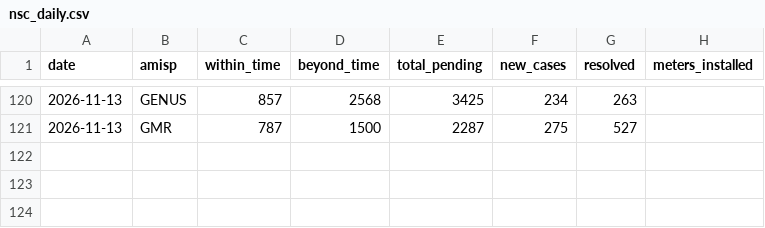
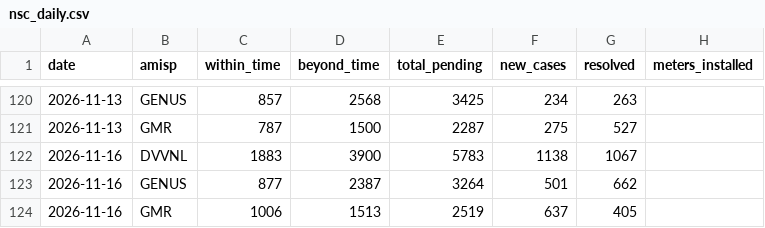
Before and after one commit to dvvnl-smart-meter-review/dvvnl-smart-meter-review.github.io, a CSV file: data/nsc_daily.csv, drawn as a sheet; only a part is shown, gaps mark what is left out.

```diff
--- a/data/nsc_daily.csv
+++ b/data/nsc_daily.csv
@@ -121 +121,4 @@ date,amisp,within_time,beyond_time,total_pending,new_cases,resolved,meters_insta
 2026-11-13,GMR,787,1500,2287,275,527,
+2026-11-16,DVVNL,1883,3900,5783,1138,1067,
+2026-11-16,GENUS,877,2387,3264,501,662,
+2026-11-16,GMR,1006,1513,2519,637,405,
```
Also changed, not shown: data/billing_latest.csv, data/billing_trend.csv, 5 other files.
